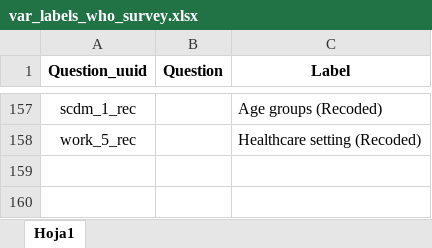
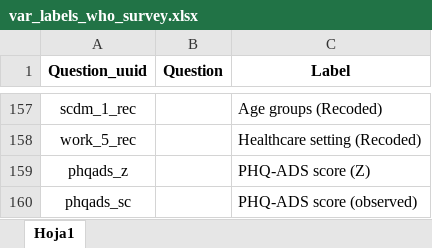
Before and after one commit to robertomediavilla/mend-gps, an Excel workbook: ext/var_labels_who_survey.xlsx, sheet Hoja1, drawn as a sheet; only a part is shown, gaps mark what is left out; values as stored, in another font and other column widths than the file's, no borders; table styles not drawn; the diff names each change by its address in the sheet, - before the commit and + after, or states it on an @@ line.

Commit message:
add vv labels; start cleaning

```diff
--- a/ext/var_labels_who_survey.xlsx (sheet Hoja1)
+++ b/ext/var_labels_who_survey.xlsx (sheet Hoja1)
+row 159: phqads_z |  | PHQ-ADS score (Z)
+row 160: phqads_sc |  | PHQ-ADS score (observed)
```
Also changed, not shown: 2 other files.
